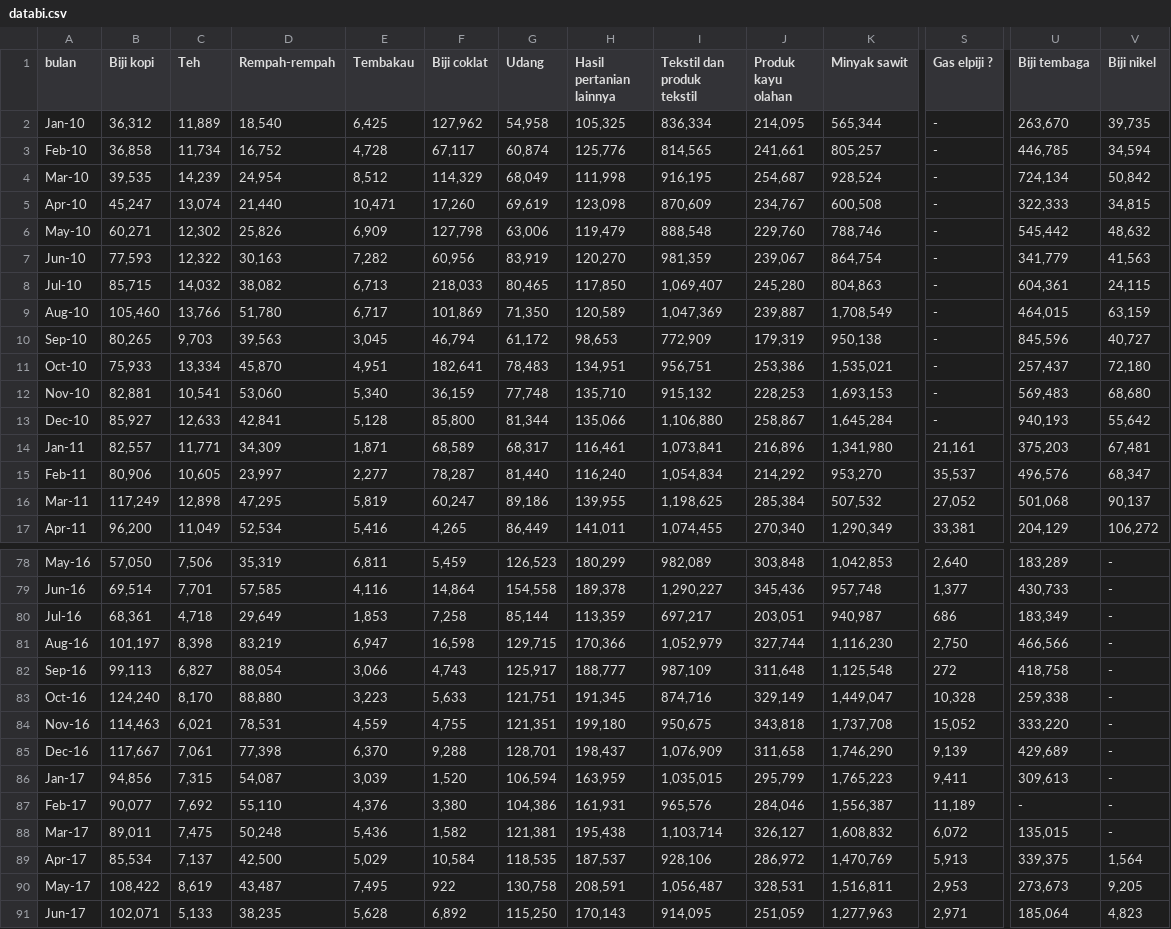
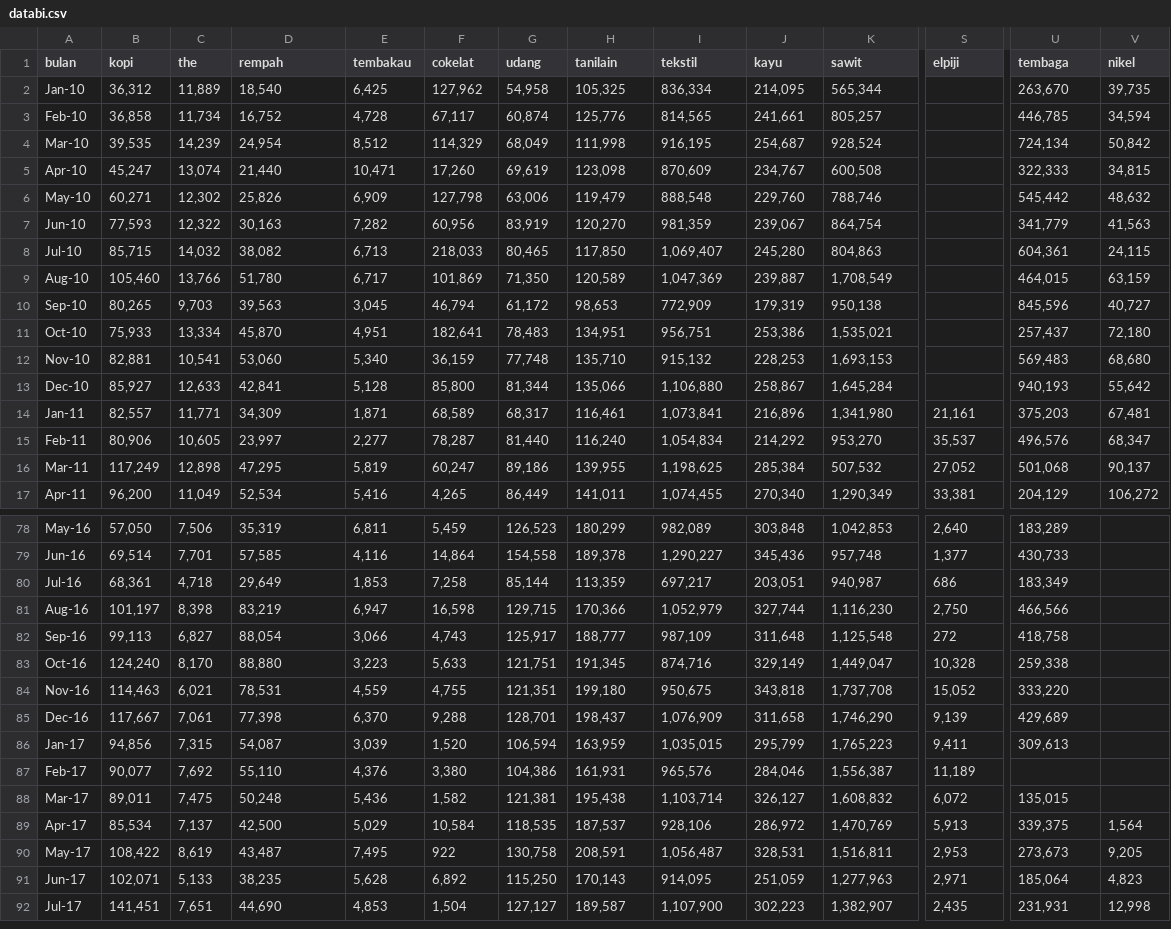
Before and after one commit to imedkrisna/imedkrisna.github.io, a CSV file: r/databi.csv, drawn as a sheet; only a part is shown, gaps mark what is left out; the shorter side is filled out with more unchanged rows; the diff covers the shown part only; the diff names each change by its address in the sheet, - before the commit and + after, or states it on an @@ line.

```diff
--- a/r/databi.csv
+++ b/r/databi.csv
-B1: Biji kopi
+B1: kopi
-C1: Teh
+C1: the
-D1: Rempah-rempah
+D1: rempah
-E1: Tembakau
+E1: tembakau
-F1: Biji coklat
+F1: cokelat
-G1: Udang
+G1: udang
-H1: Hasil pertanian lainnya
+H1: tanilain
-I1: Tekstil dan produk tekstil
+I1: tekstil
-J1: Produk kayu olahan
+J1: kayu
-K1: Minyak sawit
+K1: sawit
-S1: Gas elpiji ?
+S1: elpiji
-U1: Biji tembaga
+U1: tembaga
-V1: Biji nikel
+V1: nikel
-S2:S13 (elpiji): -
+S2:S13 (elpiji): (empty)
-V78:V88 (nikel): -
+V78:V88 (nikel): (empty)
-U87 (tembaga): -
+U87 (tembaga): (empty)
```
Also changed, not shown: 59 edited cells elsewhere in this file.
